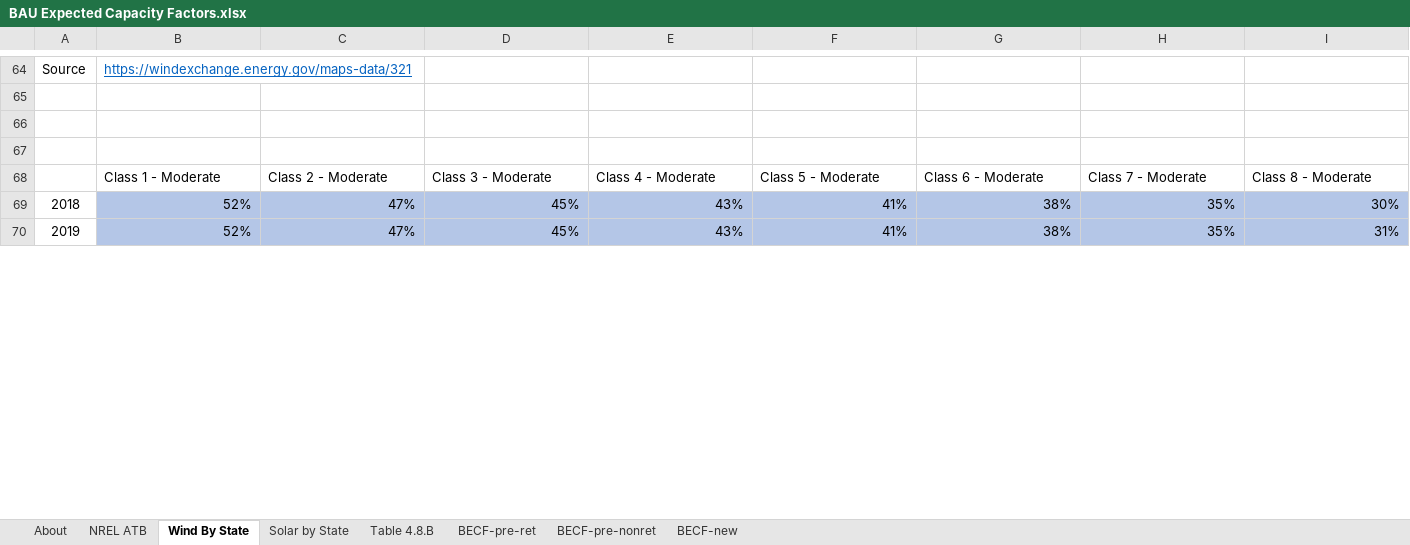
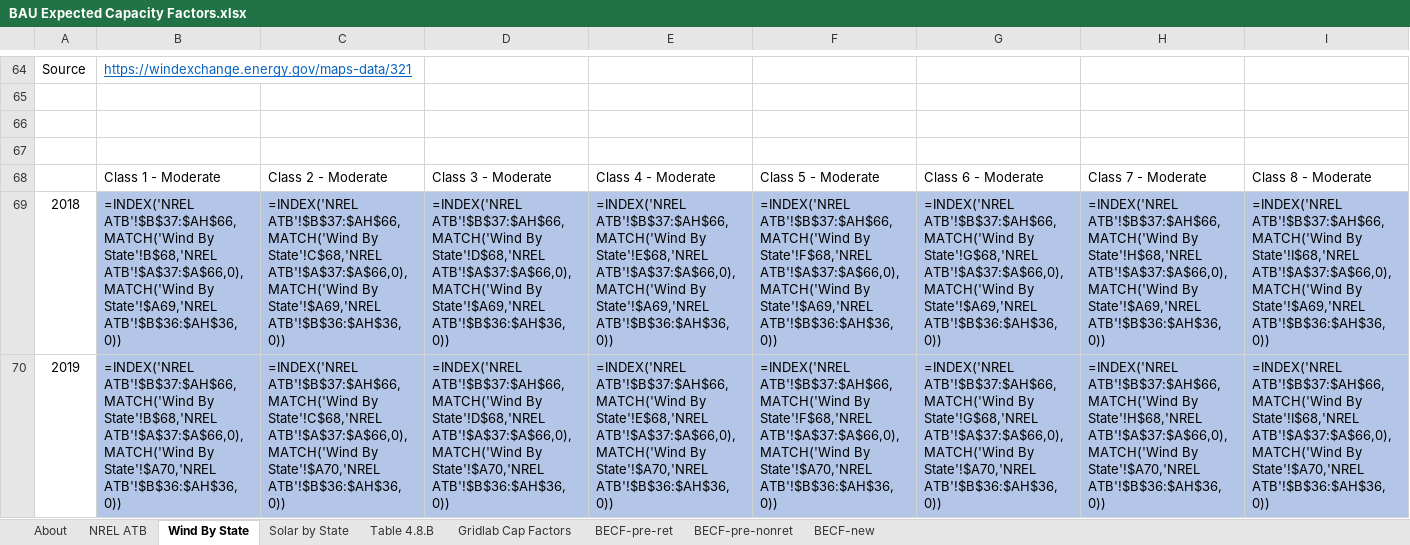
Before and after one commit to EnergyInnovation/eps-wisconsin, an Excel workbook: InputData/elec/BECF/BAU Expected Capacity Factors.xlsx, sheet Wind By State, drawn as a sheet; only a part is shown, gaps mark what is left out; values as stored, in another font and other column widths than the file's, no borders; formulas without a stored value are shown as written; the diff covers the shown part only; the diff names each change by its address in the sheet, - before the commit and + after, or states it on an @@ line.

```diff
--- a/InputData/elec/BECF/BAU Expected Capacity Factors.xlsx (sheet Wind By State)
+++ b/InputData/elec/BECF/BAU Expected Capacity Factors.xlsx (sheet Wind By State)
+sheet tab: Gridlab Cap Factors
-B69: 52%
+B69: =INDEX('NREL ATB'!$B$37:$AH$66,MATCH('Wind By State'!B$68,'NREL ATB'!$A$37:$A$66,0),MATCH('Wind By State'!$A69,'NREL ATB'!$B$36:$AH$36,0))
-C69: 47%
+C69: =INDEX('NREL ATB'!$B$37:$AH$66,MATCH('Wind By State'!C$68,'NREL ATB'!$A$37:$A$66,0),MATCH('Wind By State'!$A69,'NREL ATB'!$B$36:$AH$36,0))
-D69: 45%
+D69: =INDEX('NREL ATB'!$B$37:$AH$66,MATCH('Wind By State'!D$68,'NREL ATB'!$A$37:$A$66,0),MATCH('Wind By State'!$A69,'NREL ATB'!$B$36:$AH$36,0))
-E69: 43%
+E69: =INDEX('NREL ATB'!$B$37:$AH$66,MATCH('Wind By State'!E$68,'NREL ATB'!$A$37:$A$66,0),MATCH('Wind By State'!$A69,'NREL ATB'!$B$36:$AH$36,0))
-F69: 41%
+F69: =INDEX('NREL ATB'!$B$37:$AH$66,MATCH('Wind By State'!F$68,'NREL ATB'!$A$37:$A$66,0),MATCH('Wind By State'!$A69,'NREL ATB'!$B$36:$AH$36,0))
-G69: 38%
+G69: =INDEX('NREL ATB'!$B$37:$AH$66,MATCH('Wind By State'!G$68,'NREL ATB'!$A$37:$A$66,0),MATCH('Wind By State'!$A69,'NREL ATB'!$B$36:$AH$36,0))
-H69: 35%
+H69: =INDEX('NREL ATB'!$B$37:$AH$66,MATCH('Wind By State'!H$68,'NREL ATB'!$A$37:$A$66,0),MATCH('Wind By State'!$A69,'NREL ATB'!$B$36:$AH$36,0))
-I69: 30%
+I69: =INDEX('NREL ATB'!$B$37:$AH$66,MATCH('Wind By State'!I$68,'NREL ATB'!$A$37:$A$66,0),MATCH('Wind By State'!$A69,'NREL ATB'!$B$36:$AH$36,0))
-B70: 52%
+B70: =INDEX('NREL ATB'!$B$37:$AH$66,MATCH('Wind By State'!B$68,'NREL ATB'!$A$37:$A$66,0),MATCH('Wind By State'!$A70,'NREL ATB'!$B$36:$AH$36,0))
-C70: 47%
+C70: =INDEX('NREL ATB'!$B$37:$AH$66,MATCH('Wind By State'!C$68,'NREL ATB'!$A$37:$A$66,0),MATCH('Wind By State'!$A70,'NREL ATB'!$B$36:$AH$36,0))
-D70: 45%
+D70: =INDEX('NREL ATB'!$B$37:$AH$66,MATCH('Wind By State'!D$68,'NREL ATB'!$A$37:$A$66,0),MATCH('Wind By State'!$A70,'NREL ATB'!$B$36:$AH$36,0))
-E70: 43%
+E70: =INDEX('NREL ATB'!$B$37:$AH$66,MATCH('Wind By State'!E$68,'NREL ATB'!$A$37:$A$66,0),MATCH('Wind By State'!$A70,'NREL ATB'!$B$36:$AH$36,0))
-F70: 41%
+F70: =INDEX('NREL ATB'!$B$37:$AH$66,MATCH('Wind By State'!F$68,'NREL ATB'!$A$37:$A$66,0),MATCH('Wind By State'!$A70,'NREL ATB'!$B$36:$AH$36,0))
-G70: 38%
+G70: =INDEX('NREL ATB'!$B$37:$AH$66,MATCH('Wind By State'!G$68,'NREL ATB'!$A$37:$A$66,0),MATCH('Wind By State'!$A70,'NREL ATB'!$B$36:$AH$36,0))
-H70: 35%
+H70: =INDEX('NREL ATB'!$B$37:$AH$66,MATCH('Wind By State'!H$68,'NREL ATB'!$A$37:$A$66,0),MATCH('Wind By State'!$A70,'NREL ATB'!$B$36:$AH$36,0))
-I70: 31%
+I70: =INDEX('NREL ATB'!$B$37:$AH$66,MATCH('Wind By State'!I$68,'NREL ATB'!$A$37:$A$66,0),MATCH('Wind By State'!$A70,'NREL ATB'!$B$36:$AH$36,0))
```
Also changed, not shown: 1 added row, 1 removed row and 397 edited cells elsewhere in this sheet, sheet BECF-new, sheet NREL ATB, sheet BECF-pre-nonret, sheet Solar by State, sheet About, 1 other file.
